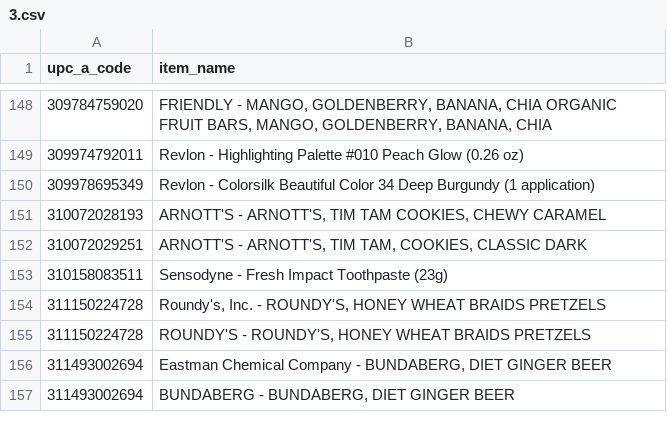
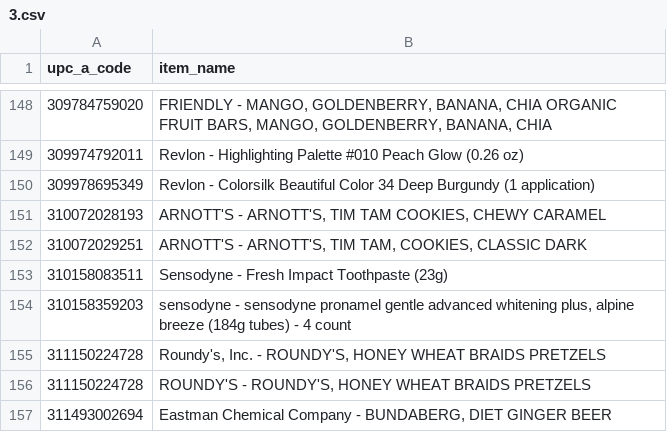
Before and after one commit to hoarding-data/theupcproject, a CSV file: entries/3/3.csv, drawn as a sheet; only a part is shown, gaps mark what is left out; the shorter side is filled out with more unchanged rows; the diff names each change by its address in the sheet, - before the commit and + after, or states it on an @@ line.

```diff
--- a/entries/3/3.csv
+++ b/entries/3/3.csv
+row 154: 310158359203 | sensodyne - sensodyne pronamel gentle advanced whitening plus, alpine breeze (184g tubes) - 4 count
```
Also changed, not shown: entries/1/1.csv, 3 other files.
